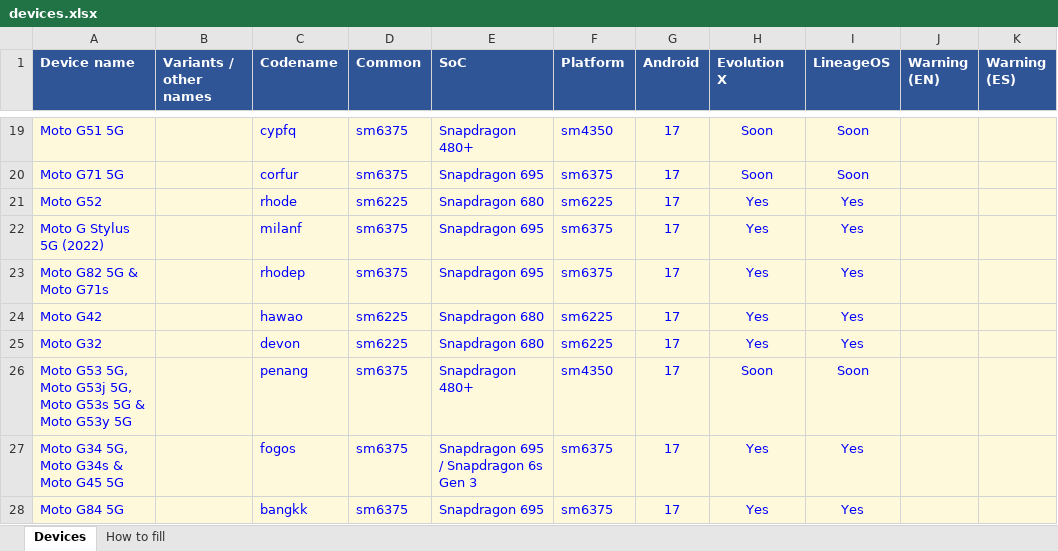
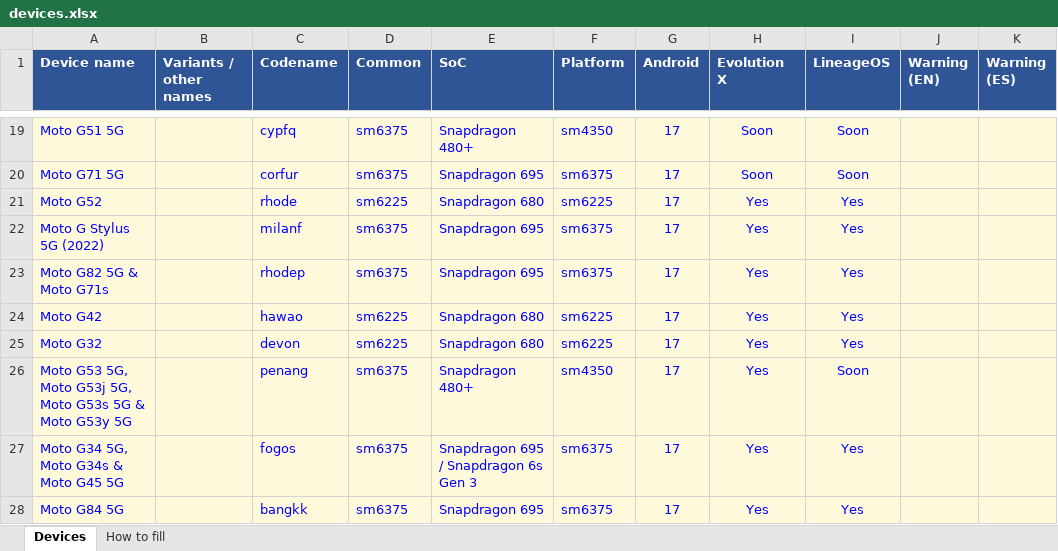
Before and after one commit to Deivid21/deivid21.github.io, an Excel workbook: tools/devices.xlsx, sheet Devices, drawn as a sheet; only a part is shown, gaps mark what is left out; values as stored, in another font and other column widths than the file's, no borders; the diff names each change by its address in the sheet, - before the commit and + after, or states it on an @@ line.

```diff
--- a/tools/devices.xlsx (sheet Devices)
+++ b/tools/devices.xlsx (sheet Devices)
-H26 (Evolution X): Soon
+H26 (Evolution X): Yes
```
Also changed, not shown: 1 other file.
